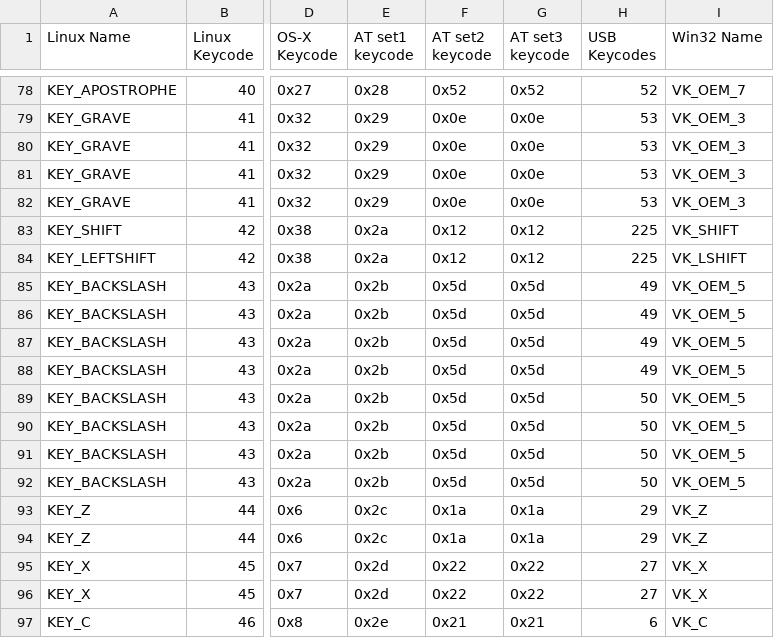
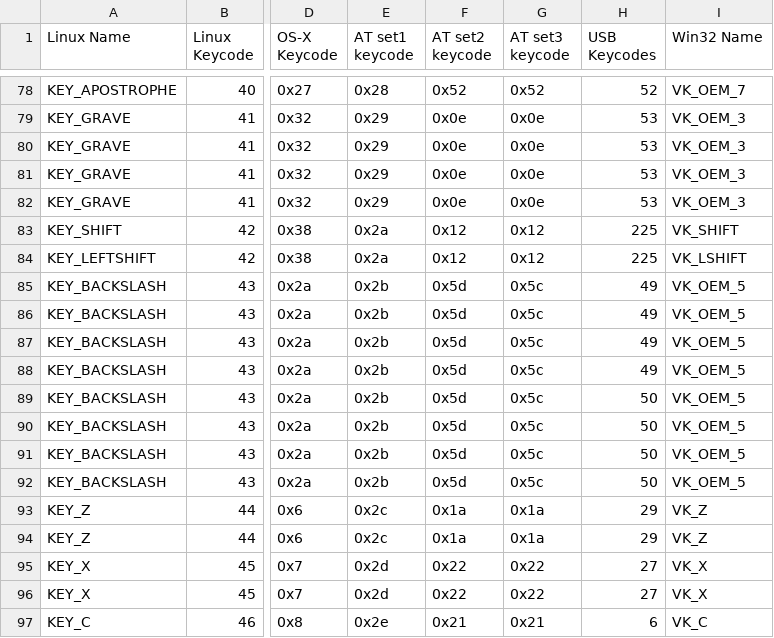
Before and after one commit to qemu/keycodemapdb, a CSV file: data/keymaps.csv, drawn as a sheet; only a part is shown, gaps mark what is left out; the diff names each change by its address in the sheet, - before the commit and + after, or states it on an @@ line.

Commit message:
Fix AT set3 mapping for backslash
Signed-off-by: Daniel P. Berrange <berrange@redhat.com>

```diff
--- a/data/keymaps.csv
+++ b/data/keymaps.csv
-G85:G92 (AT set3 keycode): 0x5d
+G85:G92 (AT set3 keycode): 0x5c
```
